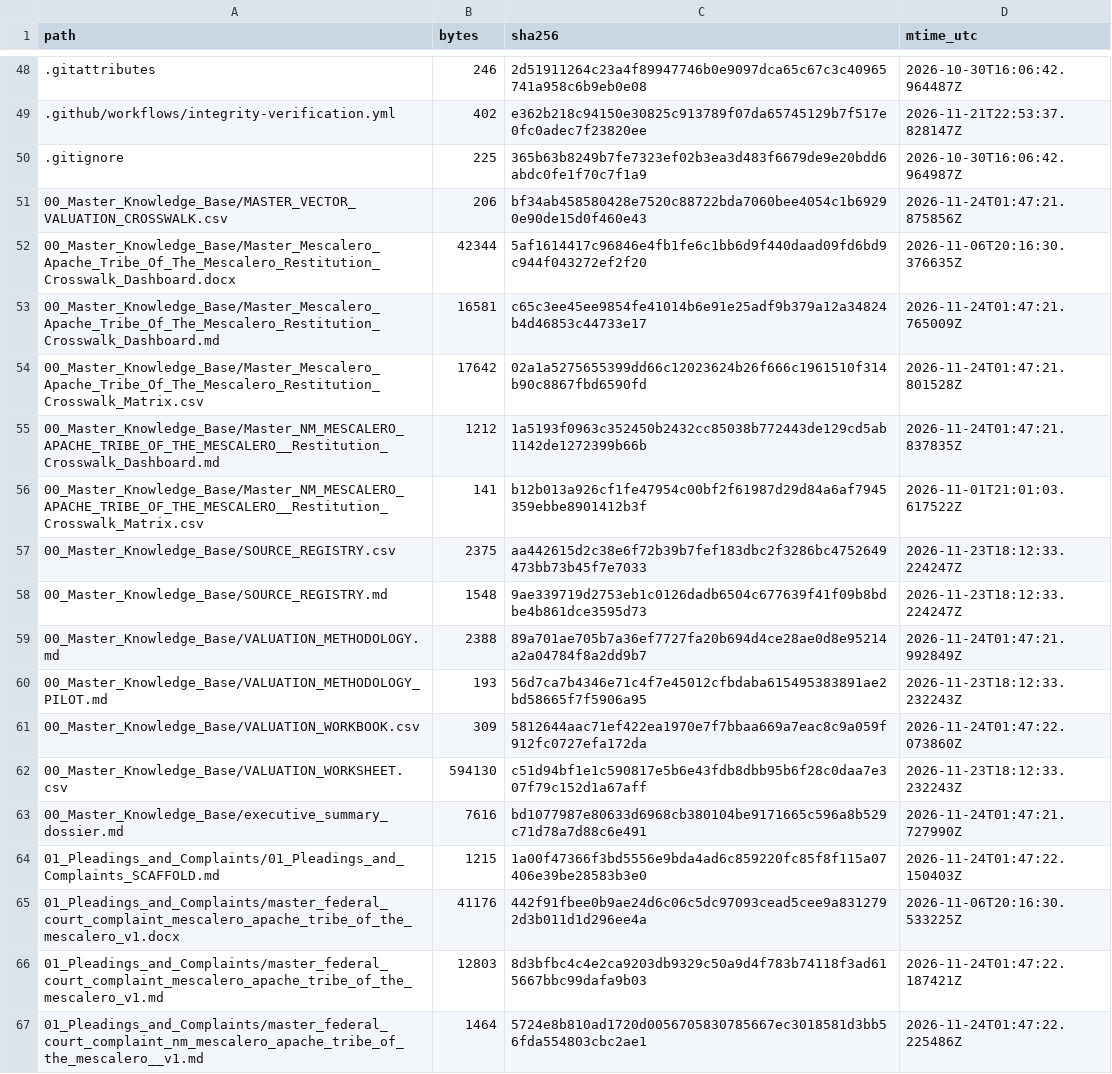
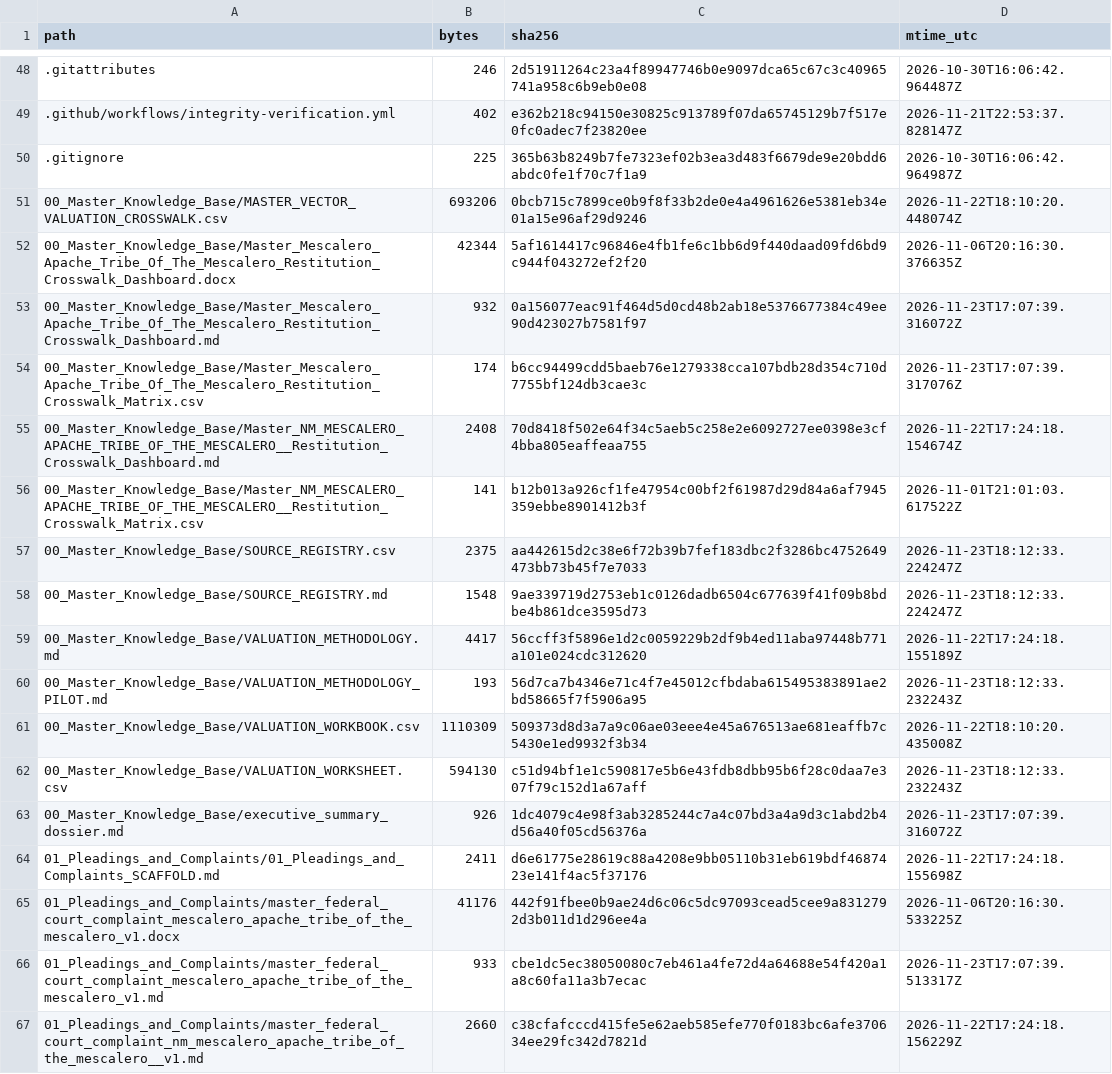
Before and after one commit to GlobalRestitutionAlliance/turtle-island-us-nm-mescalero-apache-tribe-of-the-mescalero--master-litigation, a CSV file: 99_Archives_and_Manifests/MANIFEST_SHA256.csv, drawn as a sheet; only a part is shown, gaps mark what is left out; the diff covers the shown part only.

```diff
--- a/99_Archives_and_Manifests/MANIFEST_SHA256.csv
+++ b/99_Archives_and_Manifests/MANIFEST_SHA256.csv
@@ -50,7 +50,7 @@ path,bytes,sha256,mtime_utc
 .gitignore,225,365b63b8249b7fe7323ef02b3ea3d483f6679de9e20bdd6abdc0fe1f70c7f1a9,2026-10-30T16:06:42.964987Z
-00_Master_Knowledge_Base/MASTER_VECTOR_VALUATION_CROSSWALK.csv,206,bf34ab458580428e7520c88722bda7060bee4054c1b69290e90de15d0f460e43,2026-11-24T01:47:21.875856Z
+00_Master_Knowledge_Base/MASTER_VECTOR_VALUATION_CROSSWALK.csv,693206,0bcb715c7899ce0b9f8f33b2de0e4a4961626e5381eb34e01a15e96af29d9246,2026-11-22T18:10:20.448074Z
 00_Master_Knowledge_Base/Master_Mescalero_Apache_Tribe_Of_The_Mescalero_Restitution_Crosswalk_Dashboard.docx,42344,5af1614417c96846e4fb1fe6c1bb6d9f440daad09fd6bd9c944f043272ef2f20,2026-11-06T20:16:30.376635Z
-00_Master_Knowledge_Base/Master_Mescalero_Apache_Tribe_Of_The_Mescalero_Restitution_Crosswalk_Dashboard.md,16581,c65c3ee45ee9854fe41014b6e91e25adf9b379a12a34824b4d46853c44733e17,2026-11-24T01:47:21.765009Z
-00_Master_Knowledge_Base/Master_Mescalero_Apache_Tribe_Of_The_Mescalero_Restitution_Crosswalk_Matrix.csv,17642,02a1a5275655399dd66c12023624b26f666c1961510f314b90c8867fbd6590fd,2026-11-24T01:47:21.801528Z
-00_Master_Knowledge_Base/Master_NM_MESCALERO_APACHE_TRIBE_OF_THE_MESCALERO__Restitution_Crosswalk_Dashboard.md,1212,1a5193f0963c352450b2432cc85038b772443de129cd5ab1142de1272399b66b,2026-11-24T01:47:21.837835Z
+00_Master_Knowledge_Base/Master_Mescalero_Apache_Tribe_Of_The_Mescalero_Restitution_Crosswalk_Dashboard.md,932,0a156077eac91f464d5d0cd48b2ab18e5376677384c49ee90d423027b7581f97,2026-11-23T17:07:39.316072Z
+00_Master_Knowledge_Base/Master_Mescalero_Apache_Tribe_Of_The_Mescalero_Restitution_Crosswalk_Matrix.csv,174,b6cc94499cdd5baeb76e1279338cca107bdb28d354c710d7755bf124db3cae3c,2026-11-23T17:07:39.317076Z
+00_Master_Knowledge_Base/Master_NM_MESCALERO_APACHE_TRIBE_OF_THE_MESCALERO__Restitution_Crosswalk_Dashboard.md,2408,70d8418f502e64f34c5aeb5c258e2e6092727ee0398e3cf4bba805eaffeaa755,2026-11-22T17:24:18.154674Z
 00_Master_Knowledge_Base/Master_NM_MESCALERO_APACHE_TRIBE_OF_THE_MESCALERO__Restitution_Crosswalk_Matrix.csv,141,b12b013a926cf1fe47954c00bf2f61987d29d84a6af7945359ebbe8901412b3f,2026-11-01T21:01:03.617522Z
@@ -58,10 +58,10 @@ path,bytes,sha256,mtime_utc
 00_Master_Knowledge_Base/SOURCE_REGISTRY.md,1548,9ae339719d2753eb1c0126dadb6504c677639f41f09b8bdbe4b861dce3595d73,2026-11-23T18:12:33.224247Z
-00_Master_Knowledge_Base/VALUATION_METHODOLOGY.md,2388,89a701ae705b7a36ef7727fa20b694d4ce28ae0d8e95214a2a04784f8a2dd9b7,2026-11-24T01:47:21.992849Z
+00_Master_Knowledge_Base/VALUATION_METHODOLOGY.md,4417,56ccff3f5896e1d2c0059229b2df9b4ed11aba97448b771a101e024cdc312620,2026-11-22T17:24:18.155189Z
 00_Master_Knowledge_Base/VALUATION_METHODOLOGY_PILOT.md,193,56d7ca7b4346e71c4f7e45012cfbdaba615495383891ae2bd58665f7f5906a95,2026-11-23T18:12:33.232243Z
-00_Master_Knowledge_Base/VALUATION_WORKBOOK.csv,309,5812644aac71ef422ea1970e7f7bbaa669a7eac8c9a059f912fc0727efa172da,2026-11-24T01:47:22.073860Z
+00_Master_Knowledge_Base/VALUATION_WORKBOOK.csv,1110309,509373d8d3a7a9c06ae03eee4e45a676513ae681eaffb7c5430e1ed9932f3b34,2026-11-22T18:10:20.435008Z
 00_Master_Knowledge_Base/VALUATION_WORKSHEET.csv,594130,c51d94bf1e1c590817e5b6e43fdb8dbb95b6f28c0daa7e307f79c152d1a67aff,2026-11-23T18:12:33.232243Z
-00_Master_Knowledge_Base/executive_summary_dossier.md,7616,bd1077987e80633d6968cb380104be9171665c596a8b529c71d78a7d88c6e491,2026-11-24T01:47:21.727990Z
-01_Pleadings_and_Complaints/01_Pleadings_and_Complaints_SCAFFOLD.md,1215,1a00f47366f3bd5556e9bda4ad6c859220fc85f8f115a07406e39be28583b3e0,2026-11-24T01:47:22.150403Z
+00_Master_Knowledge_Base/executive_summary_dossier.md,926,1dc4079c4e98f3ab3285244c7a4c07bd3a4a9d3c1abd2b4d56a40f05cd56376a,2026-11-23T17:07:39.316072Z
+01_Pleadings_and_Complaints/01_Pleadings_and_Complaints_SCAFFOLD.md,2411,d6e61775e28619c88a4208e9bb05110b31eb619bdf4687423e141f4ac5f37176,2026-11-22T17:24:18.155698Z
 01_Pleadings_and_Complaints/master_federal_court_complaint_mescalero_apache_tribe_of_the_mescalero_v1.docx,41176,442f91fbee0b9ae24d6c06c5dc97093cead5cee9a8312792d3b011d1d296ee4a,2026-11-06T20:16:30.533225Z
-01_Pleadings_and_Complaints/master_federal_court_complaint_mescalero_apache_tribe_of_the_mescalero_v1.md,12803,8d3bfbc4c4e2ca9203db9329c50a9d4f783b74118f3ad615667bbc99dafa9b03,2026-11-24T01:47:22.187421Z
-01_Pleadings_and_Complaints/master_federal_court_complaint_nm_mescalero_apache_tribe_of_the_mescalero__v1.md,1464,5724e8b810ad1720d0056705830785667ec3018581d3bb56fda554803cbc2ae1,2026-11-24T01:47:22.225486Z
+01_Pleadings_and_Complaints/master_federal_court_complaint_mescalero_apache_tribe_of_the_mescalero_v1.md,933,cbe1dc5ec38050080c7eb461a4fe72d4a64688e54f420a1a8c60fa11a3b7ecac,2026-11-23T17:07:39.513317Z
+01_Pleadings_and_Complaints/master_federal_court_complaint_nm_mescalero_apache_tribe_of_the_mescalero__v1.md,2660,c38cfafcccd415fe5e62aeb585efe770f0183bc6afe370634ee29fc342d7821d,2026-11-22T17:24:18.156229Z
```
Also changed, not shown: 80 edited cells elsewhere in this file, 37 other files.
